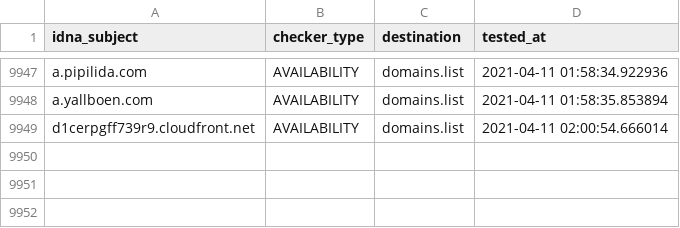
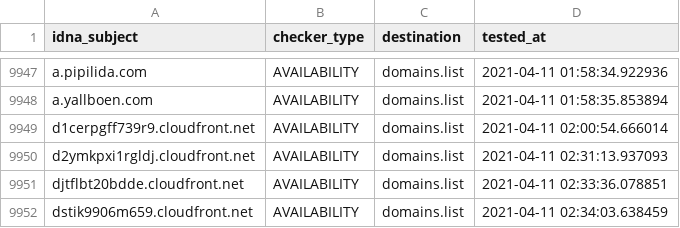
Before and after one commit to Ultimate-Hosts-Blacklist/smed79_blacklist, a CSV file: .pyfunceble/inactive.csv, drawn as a sheet; only a part is shown, gaps mark what is left out; the diff names each change by its address in the sheet, - before the commit and + after, or states it on an @@ line.

```diff
--- a/.pyfunceble/inactive.csv
+++ b/.pyfunceble/inactive.csv
+row 9950: d2ymkpxi1rgldj.cloudfront.net | AVAILABILITY | domains.list | 2021-04-11 02:31:13.937093
+row 9951: djtflbt20bdde.cloudfront.net | AVAILABILITY | domains.list | 2021-04-11 02:33:36.078851
+row 9952: dstik9906m659.cloudfront.net | AVAILABILITY | domains.list | 2021-04-11 02:34:03.638459
```
Also changed, not shown: output/domains.list/continue.csv, 9 other files.
